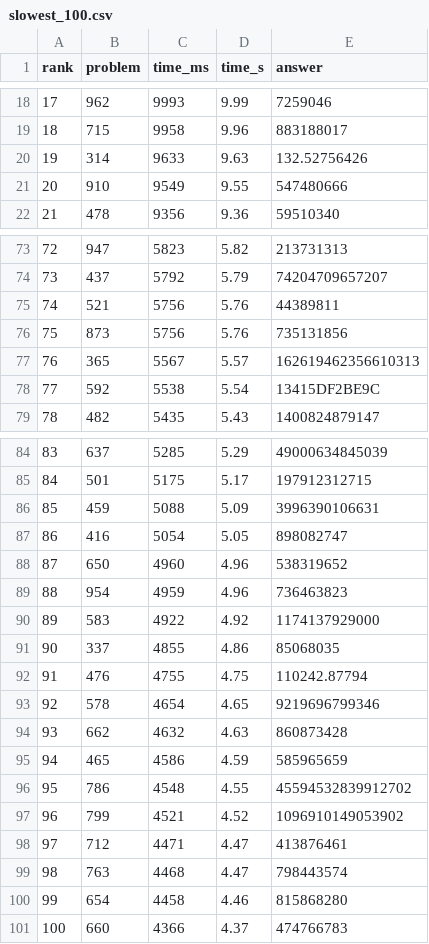
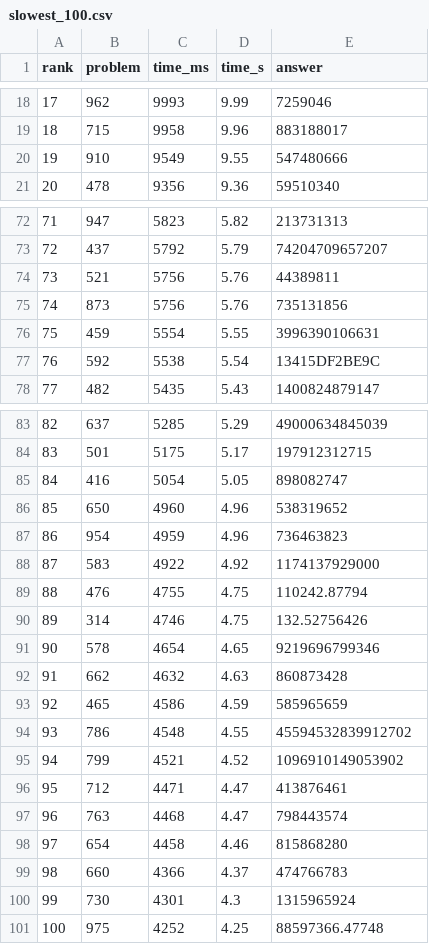
Before and after one commit to vinchinzu/euler, a CSV file: rust/slowest_100.csv, drawn as a sheet; only a part is shown, gaps mark what is left out; removed rows and columns are numbered as before the commit, all else as after; the diff names each change by its address in the sheet, - before the commit and + after, or states it on an @@ line.

```diff
--- a/rust/slowest_100.csv
+++ b/rust/slowest_100.csv
-row 20: 19 | 314 | 9633 | 9.63 | 132.52756426
@@ column A (rank) renumbered between rows 20 and 99 @@
-row 77: 76 | 365 | 5567 | 5.57 | 162619462356610313
+row 76: 75 | 459 | 5554 | 5.55 | 3996390106631
-row 86: 85 | 459 | 5088 | 5.09 | 3996390106631
-row 91: 90 | 337 | 4855 | 4.86 | 85068035
+row 90: 89 | 314 | 4746 | 4.75 | 132.52756426
+row 100: 99 | 730 | 4301 | 4.3 | 1315965924
+row 101: 100 | 975 | 4252 | 4.25 | 88597366.47748
```
Also changed, not shown: 5 other files.
